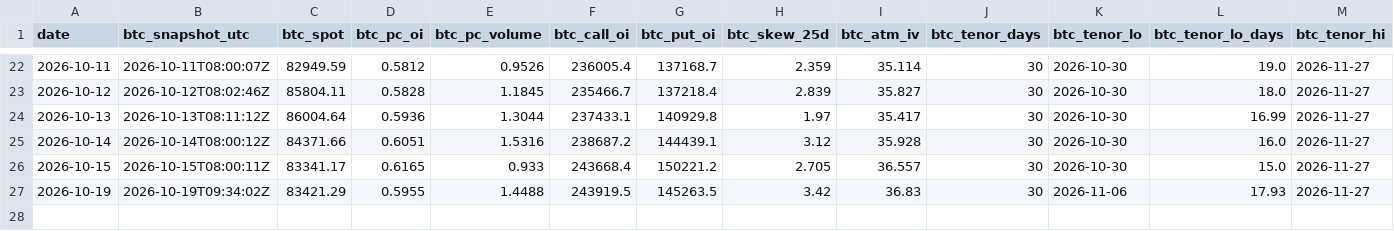
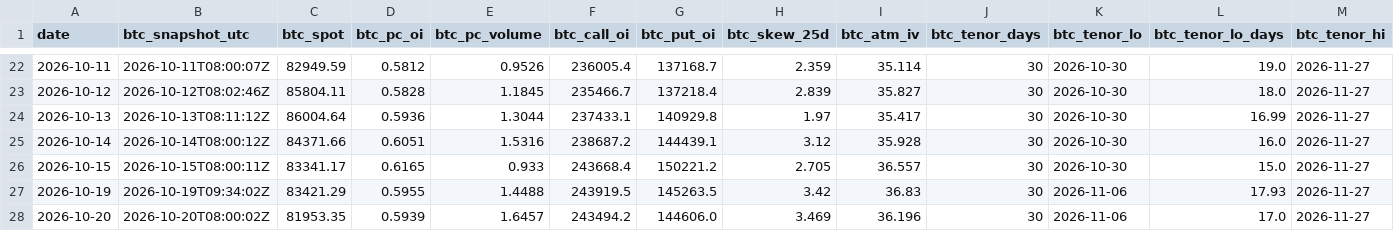
Before and after one commit to 3Jack1/btc-credit-dashboard, a CSV file: options_daily.csv, drawn as a sheet; only a part is shown, gaps mark what is left out; rows hold the shown columns only; the diff names each change by its address in the sheet, - before the commit and + after, or states it on an @@ line.

```diff
--- a/options_daily.csv
+++ b/options_daily.csv
+row 28: 2026-10-20 | 2026-10-20T08:00:02Z | 81953.35 | 0.5939 | 1.6457 | 243494.2 | 144606.0 | 3.469 | 36.196 | 30 | 2026-11-06 | 17.0 | 2026-11-27
```
Also changed, not shown: dashboard_signals.csv, dashboard_state.csv, 2 other files.
